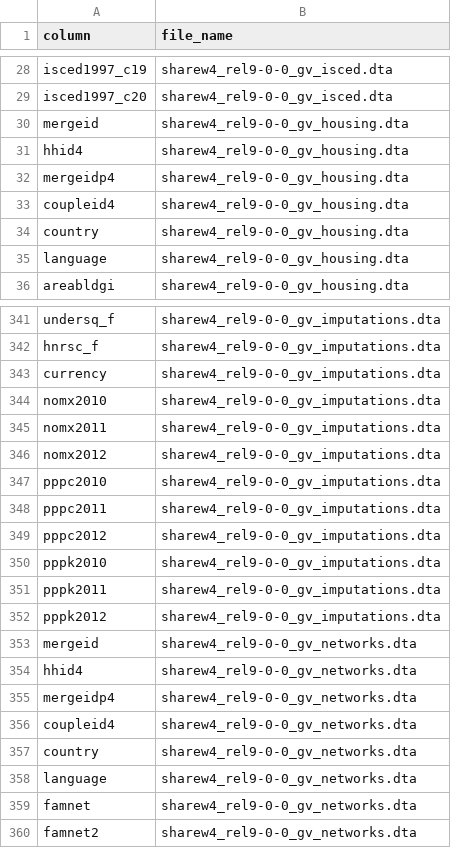
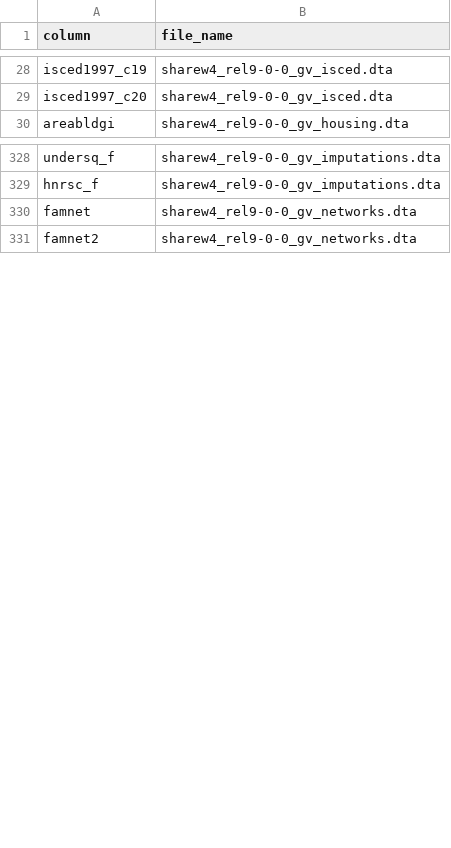
Before and after one commit to JosephBARBIERDARNAL/autoSHARE, a CSV file: static/columns/wave_4_columns.csv, drawn as a sheet; only a part is shown, gaps mark what is left out; the diff covers the shown part only.

```diff
--- a/static/columns/wave_4_columns.csv
+++ b/static/columns/wave_4_columns.csv
@@ -29,8 +29,2 @@ isced1997_c19,sharew4_rel9-0-0_gv_isced.dta
 isced1997_c20,sharew4_rel9-0-0_gv_isced.dta
-mergeid,sharew4_rel9-0-0_gv_housing.dta
-hhid4,sharew4_rel9-0-0_gv_housing.dta
-mergeidp4,sharew4_rel9-0-0_gv_housing.dta
-coupleid4,sharew4_rel9-0-0_gv_housing.dta
-country,sharew4_rel9-0-0_gv_housing.dta
-language,sharew4_rel9-0-0_gv_housing.dta
 areabldgi,sharew4_rel9-0-0_gv_housing.dta
@@ -342,18 +329,2 @@ undersq_f,sharew4_rel9-0-0_gv_imputations.dta
 hnrsc_f,sharew4_rel9-0-0_gv_imputations.dta
-currency,sharew4_rel9-0-0_gv_imputations.dta
-nomx2010,sharew4_rel9-0-0_gv_imputations.dta
-nomx2011,sharew4_rel9-0-0_gv_imputations.dta
-nomx2012,sharew4_rel9-0-0_gv_imputations.dta
-pppc2010,sharew4_rel9-0-0_gv_imputations.dta
-pppc2011,sharew4_rel9-0-0_gv_imputations.dta
-pppc2012,sharew4_rel9-0-0_gv_imputations.dta
-pppk2010,sharew4_rel9-0-0_gv_imputations.dta
-pppk2011,sharew4_rel9-0-0_gv_imputations.dta
-pppk2012,sharew4_rel9-0-0_gv_imputations.dta
-mergeid,sharew4_rel9-0-0_gv_networks.dta
-hhid4,sharew4_rel9-0-0_gv_networks.dta
-mergeidp4,sharew4_rel9-0-0_gv_networks.dta
-coupleid4,sharew4_rel9-0-0_gv_networks.dta
-country,sharew4_rel9-0-0_gv_networks.dta
-language,sharew4_rel9-0-0_gv_networks.dta
 famnet,sharew4_rel9-0-0_gv_networks.dta
```
Also changed, not shown: 43 removed rows elsewhere in this file, static/columns/wave_1_columns.csv, static/columns/wave_6_columns.csv, 8 other files.
